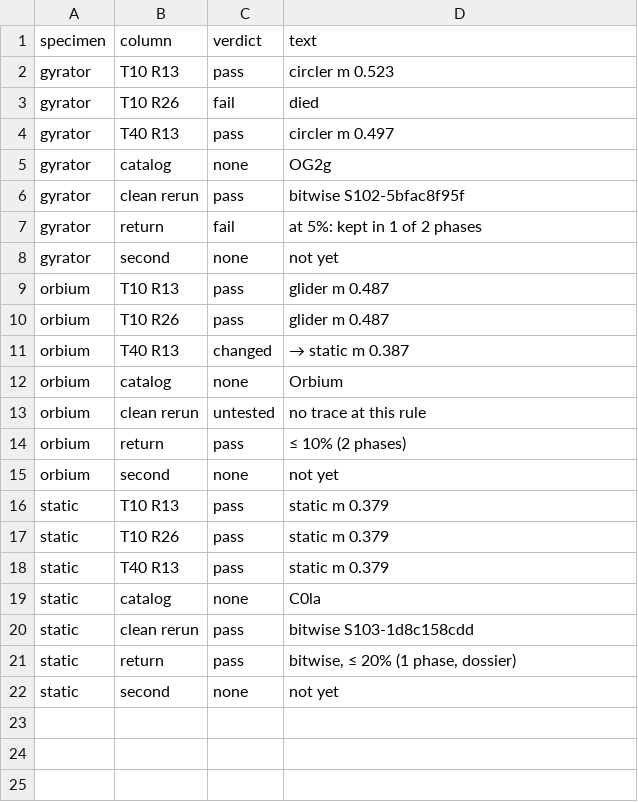
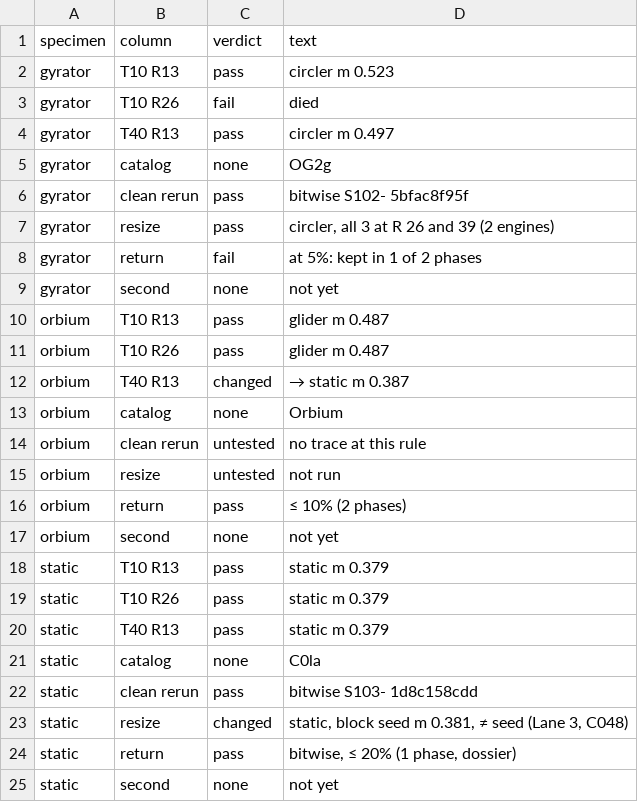
Before and after one commit to bfaber-centaur/artificial-life-museum, a CSV file: research/figures/C-phenotypes-one-rule/figure-C-matrix.csv, drawn as a sheet.

```diff
--- a/research/figures/C-phenotypes-one-rule/figure-C-matrix.csv
+++ b/research/figures/C-phenotypes-one-rule/figure-C-matrix.csv
@@ -5,3 +5,4 @@ gyrator,T40 R13,pass,circler m 0.497
 gyrator,catalog,none,OG2g
-gyrator,clean rerun,pass,bitwise S102-5bfac8f95f
+gyrator,clean rerun,pass,bitwise S102- 5bfac8f95f
+gyrator,resize,pass,"circler, all 3 at R 26 and 39 (2 engines)"
 gyrator,return,fail,at 5%: kept in 1 of 2 phases
@@ -13,2 +14,3 @@ orbium,catalog,none,Orbium
 orbium,clean rerun,untested,no trace at this rule
+orbium,resize,untested,not run
 orbium,return,pass,≤ 10% (2 phases)
@@ -19,3 +21,4 @@ static,T40 R13,pass,static m 0.379
 static,catalog,none,C0la
-static,clean rerun,pass,bitwise S103-1d8c158cdd
+static,clean rerun,pass,bitwise S103- 1d8c158cdd
+static,resize,changed,"static, block seed m 0.381, ≠ seed (Lane 3, C048)"
 static,return,pass,"bitwise, ≤ 20% (1 phase, dossier)"
```
Also changed, not shown: research/figures/C-phenotypes-one-rule/figure-C-data.csv, 10 other files.
